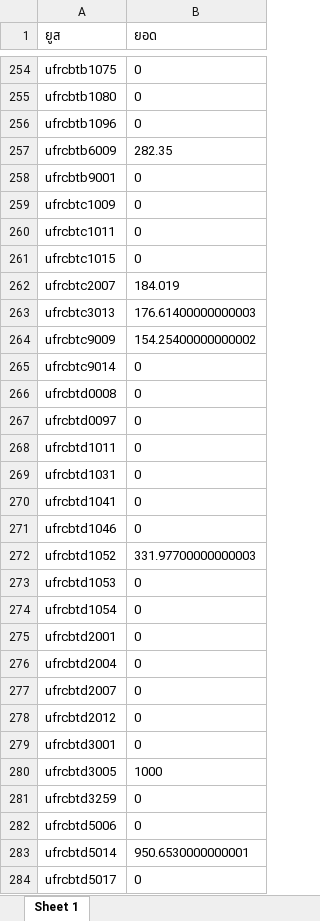
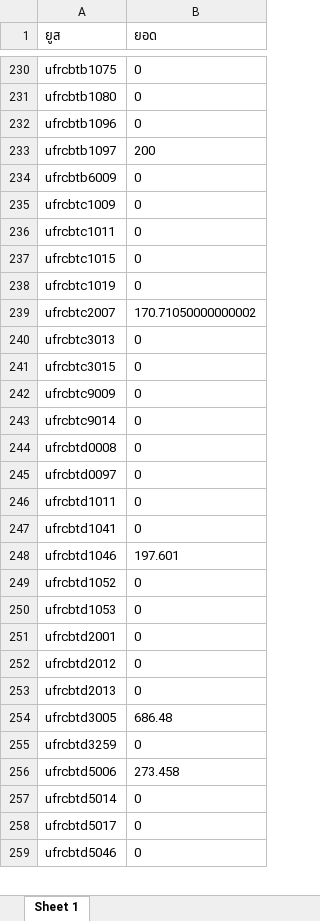
Before and after one commit to MEE-POONG/ag-service, an Excel workbook: ยอดเสีย5เปอร์เซ็น TOP.xlsx, sheet Sheet 1, drawn as a sheet; only a part is shown, gaps mark what is left out; the shorter side is filled out with more unchanged rows; values as stored, in another font and other column widths than the file's, no borders; removed rows and columns are numbered as before the commit, all else as after; the diff covers the shown part only; the diff names each change by its address in the sheet, - before the commit and + after, or states it on an @@ line.

```diff
--- a/ยอดเสีย5เปอร์เซ็น TOP.xlsx (sheet Sheet 1)
+++ b/ยอดเสีย5เปอร์เซ็น TOP.xlsx (sheet Sheet 1)
+row 233: ufrcbtb1097 | 200
-B234 (ยอด): 282.35
+B234 (ยอด): 0
-row 258: ufrcbtb9001 | 0
+row 238: ufrcbtc1019 | 0
-B239 (ยอด): 184.019
+B239 (ยอด): 170.71050000000002
-B240 (ยอด): 176.61400000000003
+B240 (ยอด): 0
+row 241: ufrcbtc3015 | 0
-B242 (ยอด): 154.25400000000002
+B242 (ยอด): 0
-row 269: ufrcbtd1031 | 0
-B248 (ยอด): 0
+B248 (ยอด): 197.601
-B249 (ยอด): 331.97700000000003
+B249 (ยอด): 0
-row 274: ufrcbtd1054 | 0
-row 276: ufrcbtd2004 | 0
-row 277: ufrcbtd2007 | 0
-A253 (ยูส): ufrcbtd3001
+A253 (ยูส): ufrcbtd2013
-B254 (ยอด): 1000
+B254 (ยอด): 686.48
-B256 (ยอด): 0
+B256 (ยอด): 273.458
-B257 (ยอด): 950.6530000000001
+B257 (ยอด): 0
```
Also changed, not shown: 82 added rows, 185 removed rows and 366 edited cells elsewhere in this sheet, ยอดเสีย5เปอร์เซ็น UFH27.xlsx, ยอดเสีย5เปอร์เซ็น UFRCB.xlsx, 6 other files.
